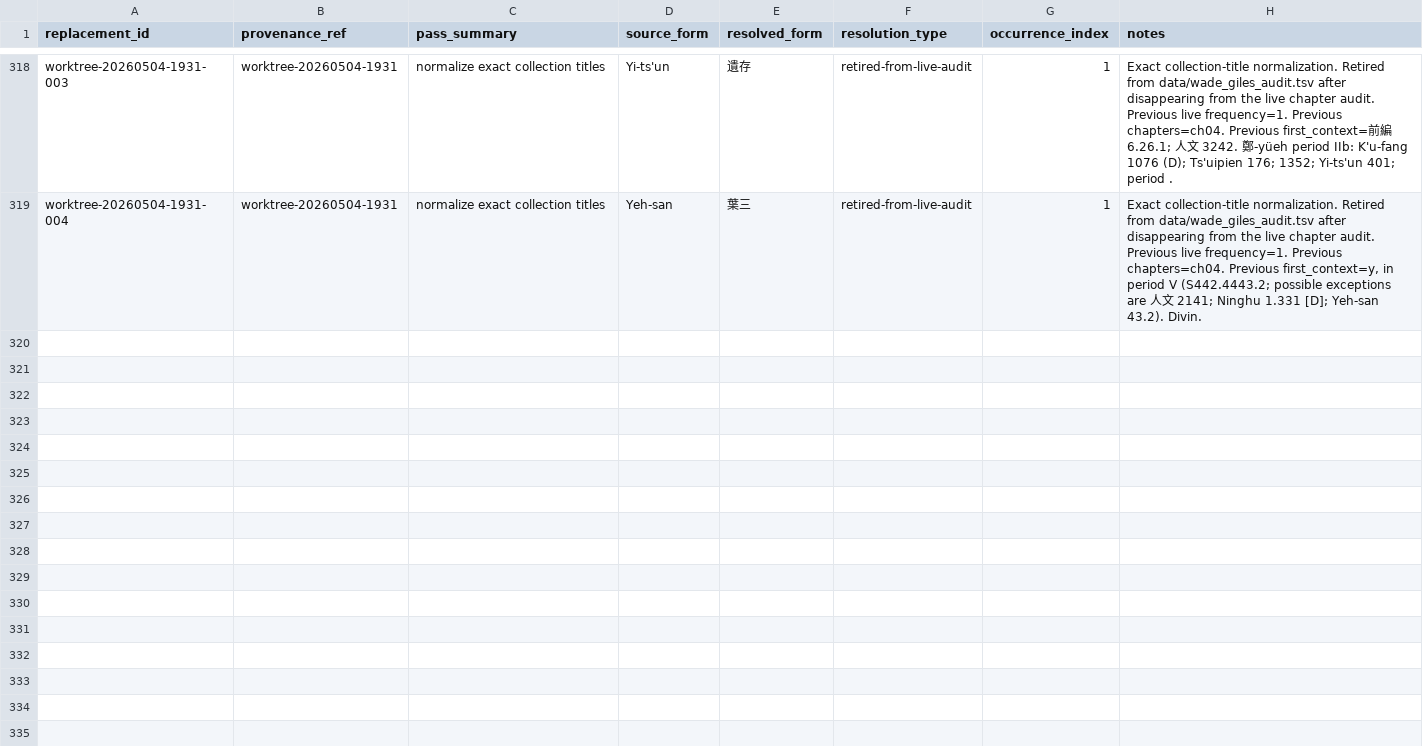
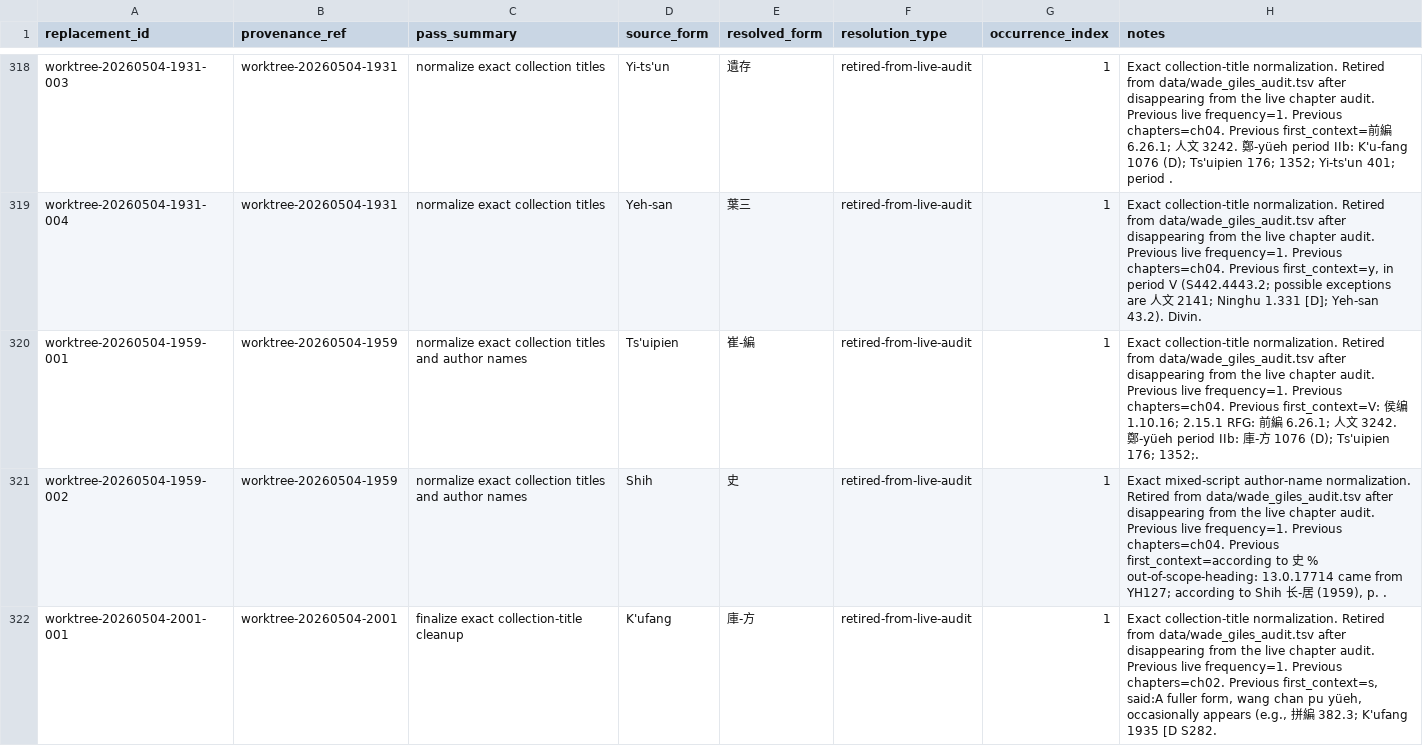
Before and after one commit to nh36/Keightley, a TSV file: data/wade_giles_resolved_history.tsv, drawn as a sheet; only a part is shown, gaps mark what is left out; the diff covers the shown part only.

```diff
--- a/data/wade_giles_resolved_history.tsv
+++ b/data/wade_giles_resolved_history.tsv
@@ -319 +319,4 @@ worktree-20260504-1931-003	worktree-20260504-1931	normalize exact collection tit
 worktree-20260504-1931-004	worktree-20260504-1931	normalize exact collection titles	Yeh-san	葉三	retired-from-live-audit	1	Exact collection-title normalization. Retired from data/wade_giles_audit.tsv after disappearing from the live chapter audit. Previous live frequency=1. Previous chapters=ch04. Previous first_context=y, in period V (S442.4443.2; possible exceptions are 人文 2141; Ninghu 1.331 [D]; Yeh-san 43.2). Divin.
+worktree-20260504-1959-001	worktree-20260504-1959	normalize exact collection titles and author names	Ts'uipien	崔-編	retired-from-live-audit	1	Exact collection-title normalization. Retired from data/wade_giles_audit.tsv after disappearing from the live chapter audit. Previous live frequency=1. Previous chapters=ch04. Previous first_context=V: 侯编 1.10.16; 2.15.1 RFG: 前編 6.26.1; 人文 3242. 鄭-yüeh period IIb: 庫-方 1076 (D); Ts'uipien 176; 1352;.
+worktree-20260504-1959-002	worktree-20260504-1959	normalize exact collection titles and author names	Shih	史	retired-from-live-audit	1	Exact mixed-script author-name normalization. Retired from data/wade_giles_audit.tsv after disappearing from the live chapter audit. Previous live frequency=1. Previous chapters=ch04. Previous first_context=according to 史 % out-of-scope-heading: 13.0.17714 came from YH127; according to Shih 长-居 (1959), p. .
+worktree-20260504-2001-001	worktree-20260504-2001	finalize exact collection-title cleanup	K'ufang	庫-方	retired-from-live-audit	1	Exact collection-title normalization. Retired from data/wade_giles_audit.tsv after disappearing from the live chapter audit. Previous live frequency=1. Previous chapters=ch02. Previous first_context=s, said:A fuller form, wang chan pu yüeh, occasionally appears (e.g., 拼編 382.3; K'ufang 1935 [D S282.
```
Also changed, not shown: 3 added rows elsewhere in this file, data/wade_giles_audit.tsv, 3 other files.
